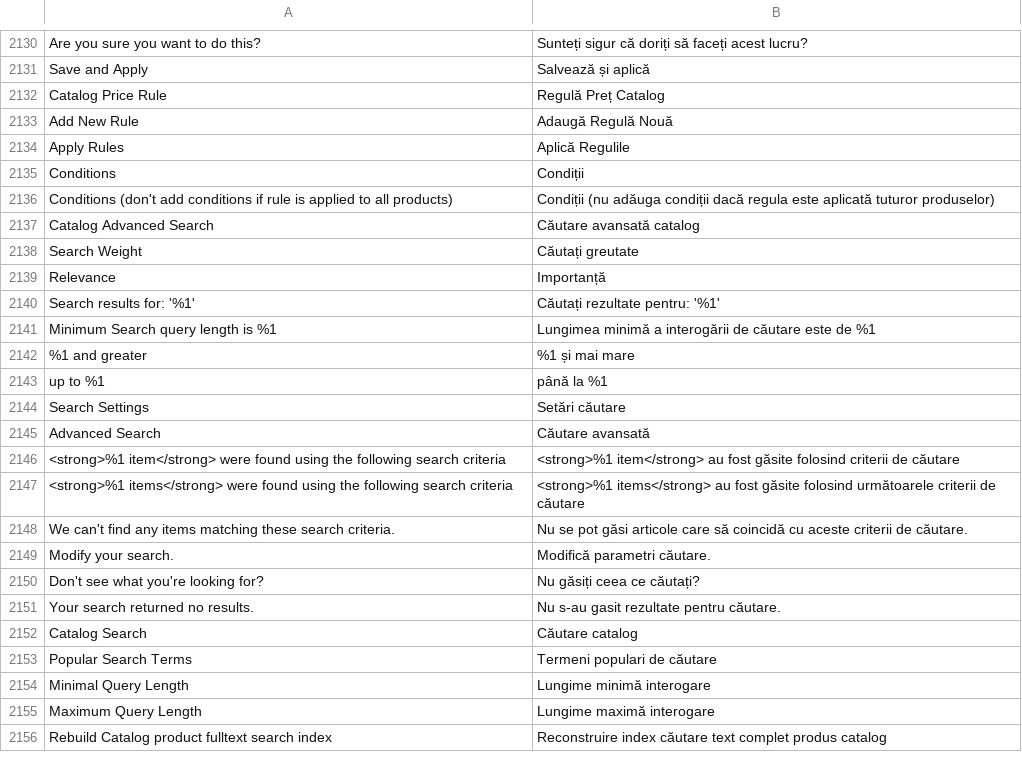
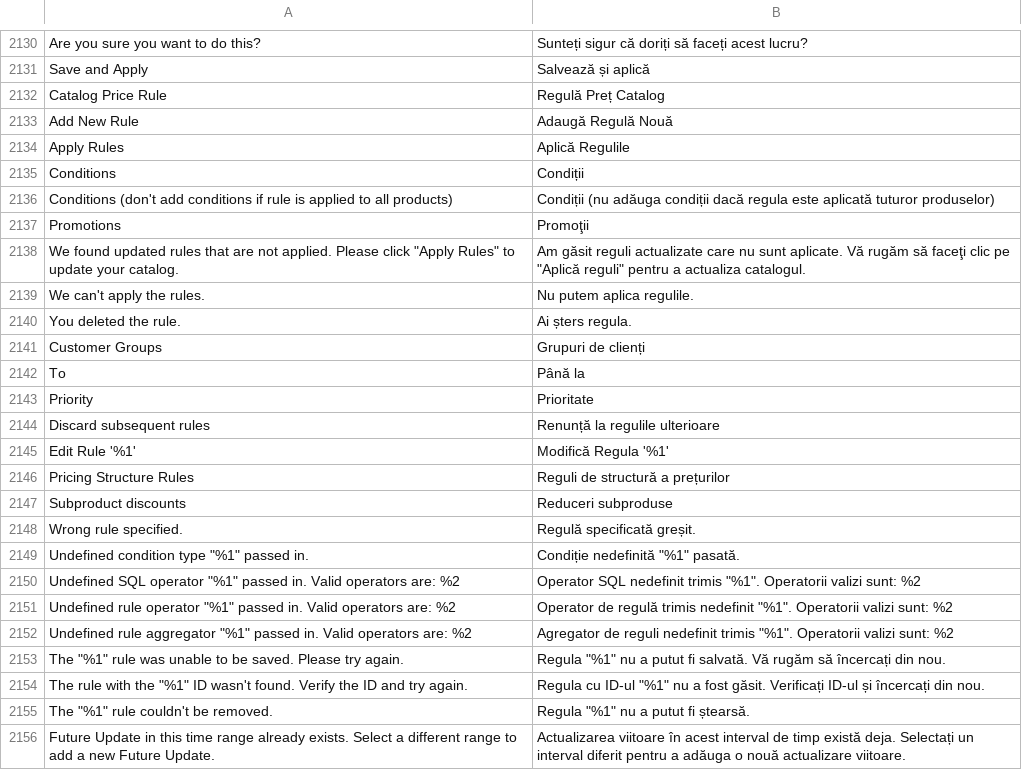
Before and after one commit to magento-l10n/language-ro_RO, a CSV file: ro_RO.csv, drawn as a sheet; only a part is shown, gaps mark what is left out; the shorter side is filled out with more unchanged rows; the diff covers the shown part only.

Commit message:
Updating translations from Crowdin.

```diff
--- a/ro_RO.csv
+++ b/ro_RO.csv
@@ -2155 +2155,21 @@ Conditions,Condiții
 "Conditions (don't add conditions if rule is applied to all products)","Condiții (nu adăuga condiții dacă regula este aplicată tuturor produselor)"
+Promotions,Promoţii
+"We found updated rules that are not applied. Please click ""Apply Rules"" to update your catalog.","Am găsit reguli actualizate care nu sunt aplicate. Vă rugăm să faceţi clic pe ""Aplică reguli"" pentru a actualiza catalogul."
+"We can't apply the rules.","Nu putem aplica regulile."
+"You deleted the rule.","Ai șters regula."
+"Customer Groups","Grupuri de clienți"
+To,"Până la"
+Priority,Prioritate
+"Discard subsequent rules","Renunță la regulile ulterioare"
+"Edit Rule '%1'","Modifică Regula '%1'"
+"Pricing Structure Rules","Reguli de structură a prețurilor"
+"Subproduct discounts","Reduceri subproduse"
+"Wrong rule specified.","Regulă specificată greșit."
+"Undefined condition type ""%1"" passed in.","Condiție nedefinită ""%1"" pasată."
+"Undefined SQL operator ""%1"" passed in. Valid operators are: %2","Operator SQL nedefinit trimis ""%1"". Operatorii valizi sunt: %2"
+"Undefined rule operator ""%1"" passed in. Valid operators are: %2","Operator de regulă trimis nedefinit ""%1"". Operatorii valizi sunt: %2"
+"Undefined rule aggregator ""%1"" passed in. Valid operators are: %2","Agregator de reguli nedefinit trimis ""%1"". Operatorii valizi sunt: %2"
+"The ""%1"" rule was unable to be saved. Please try again.","Regula ""%1"" nu a putut fi salvată. Vă rugăm să încercați din nou."
+"The rule with the ""%1"" ID wasn't found. Verify the ID and try again.","Regula cu ID-ul ""%1"" nu a fost găsit. Verificați ID-ul și încercați din nou."
+"The ""%1"" rule couldn't be removed.","Regula ""%1"" nu a putut fi ștearsă."
+"Future Update in this time range already exists. Select a different range to add a new Future Update.","Actualizarea viitoare în acest interval de timp există deja. Selectați un interval diferit pentru a adăuga o nouă actualizare viitoare."
```
Also changed, not shown: 11 added rows and 1 moved row elsewhere in this file, 1 other file.
